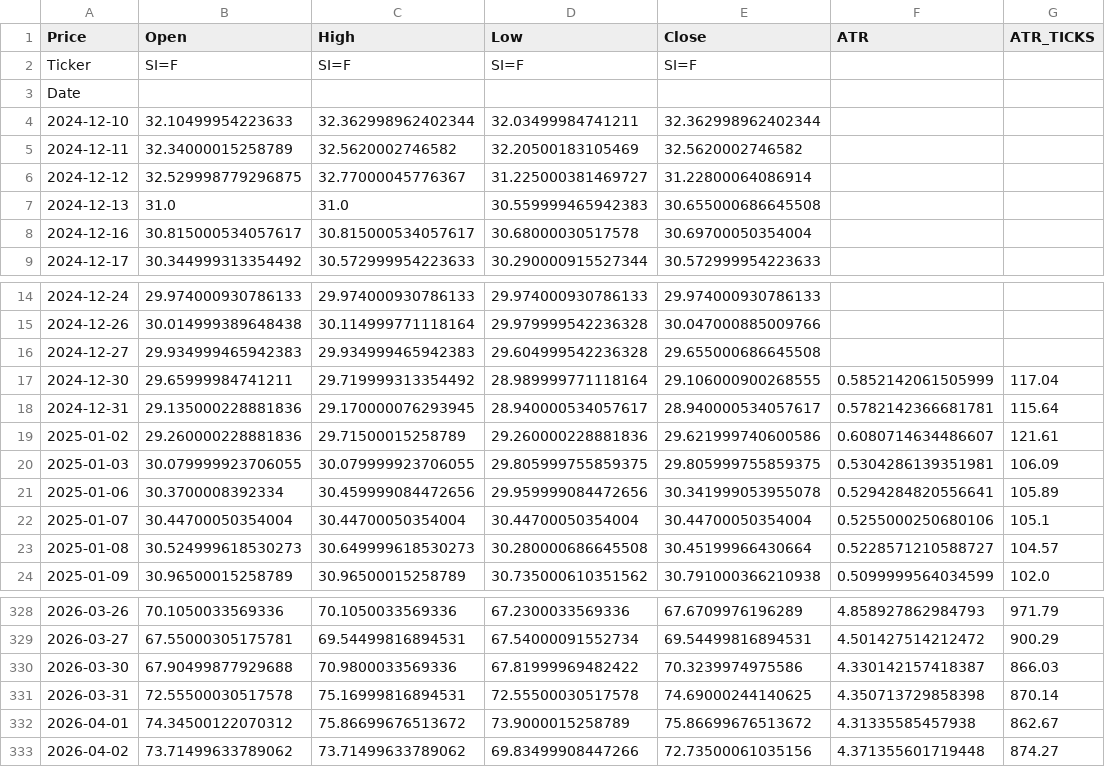
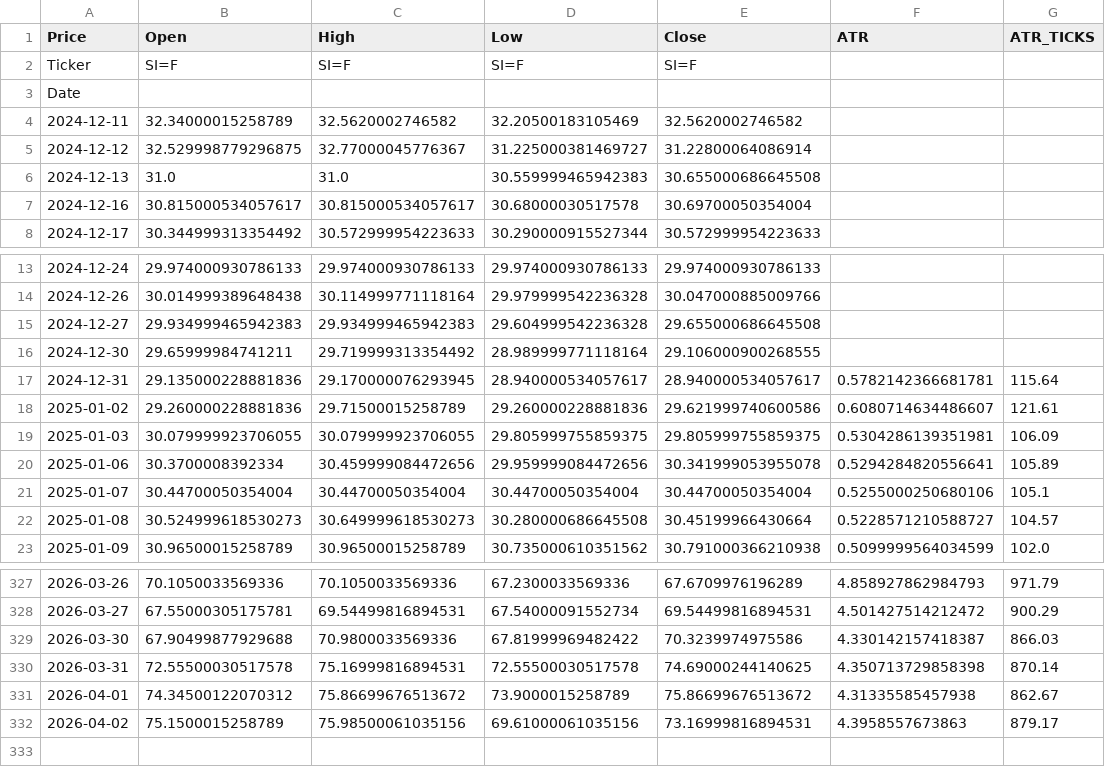
Before and after one commit to tusiklavan13/QuickLot, a CSV file: history/SI.csv, drawn as a sheet; only a part is shown, gaps mark what is left out.

Commit message:
chore(history): update CSV + market-history.json

```diff
--- a/history/SI.csv
+++ b/history/SI.csv
@@ -3,3 +3,2 @@ Ticker,SI=F,SI=F,SI=F,SI=F,,
 Date,,,,,,
-2024-12-10,32.10499954223633,32.362998962402344,32.03499984741211,32.362998962402344,,
 2024-12-11,32.34000015258789,32.5620002746582,32.20500183105469,32.5620002746582,,
@@ -16,3 +15,3 @@ Date,,,,,,
 2024-12-27,29.934999465942383,29.934999465942383,29.604999542236328,29.655000686645508,,
-2024-12-30,29.65999984741211,29.719999313354492,28.989999771118164,29.106000900268555,0.5852142061505999,117.04
+2024-12-30,29.65999984741211,29.719999313354492,28.989999771118164,29.106000900268555,,
 2024-12-31,29.135000228881836,29.170000076293945,28.940000534057617,28.940000534057617,0.5782142366681781,115.64
@@ -332,2 +331,2 @@ Date,,,,,,
 2026-04-01,74.34500122070312,75.86699676513672,73.9000015258789,75.86699676513672,4.31335585457938,862.67
-2026-04-02,73.71499633789062,73.71499633789062,69.83499908447266,72.73500061035156,4.371355601719448,874.27
+2026-04-02,75.1500015258789,75.98500061035156,69.61000061035156,73.16999816894531,4.3958557673863,879.17
```
Also changed, not shown: history/CL.csv, history/HG.csv, 16 other files.
